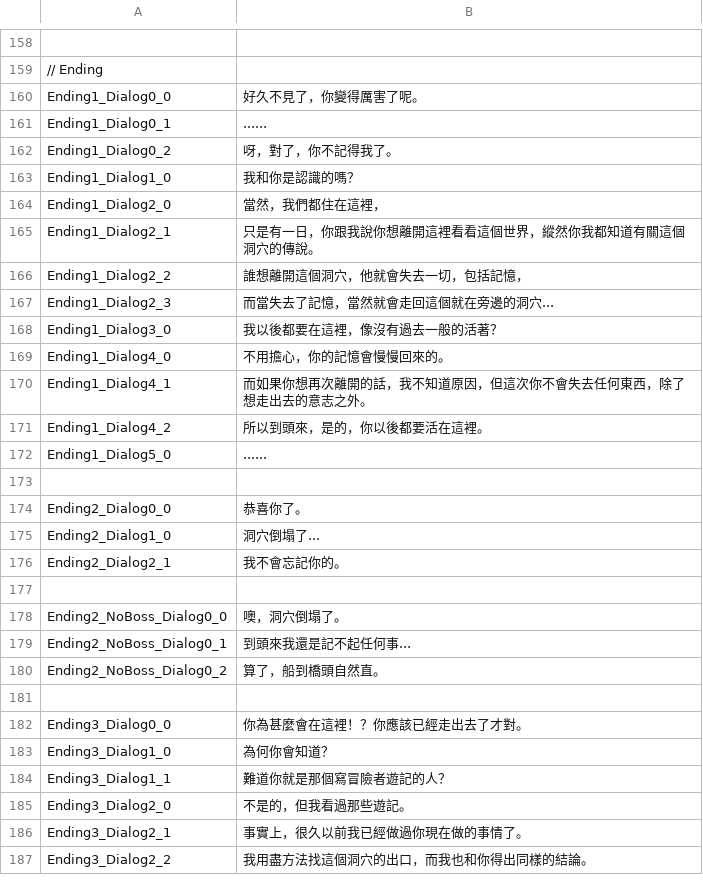
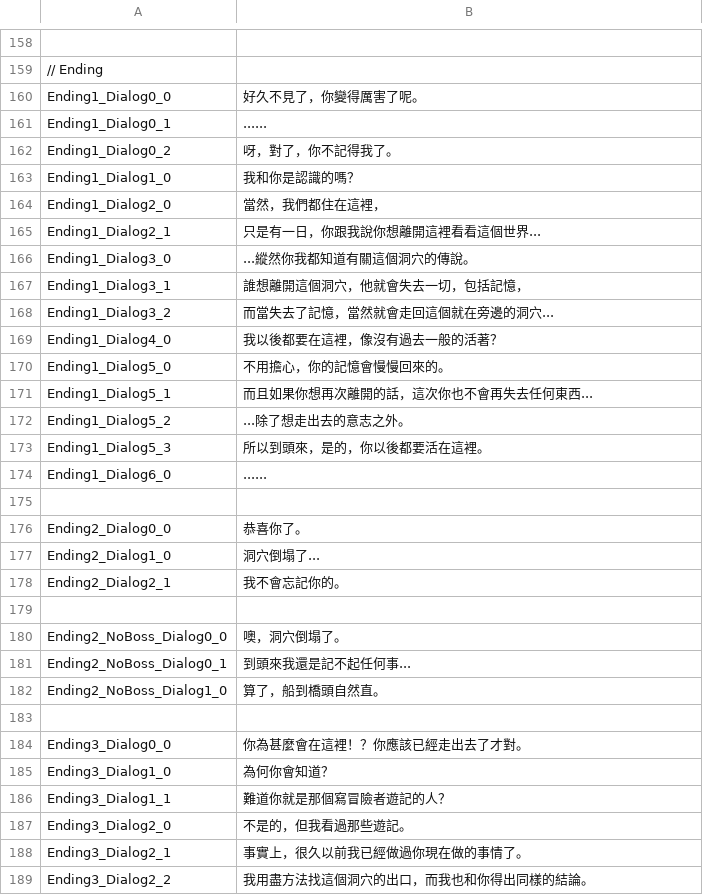
Before and after one commit to hihilkh/demo-game-unity-metroidvania, a TSV file: Metroidvania/Assets/StreamingAssets/Localization/zh-hk.tsv, drawn as a sheet; only a part is shown, gaps mark what is left out.

```diff
--- a/Metroidvania/Assets/StreamingAssets/Localization/zh-hk.tsv
+++ b/Metroidvania/Assets/StreamingAssets/Localization/zh-hk.tsv
@@ -164,10 +164,12 @@ Ending1_Dialog1_0	我和你是認識的嗎？
 Ending1_Dialog2_0	當然，我們都住在這裡，
-Ending1_Dialog2_1	只是有一日，你跟我說你想離開這裡看看這個世界，縱然你我都知道有關這個洞穴的傳說。
-Ending1_Dialog2_2	誰想離開這個洞穴，他就會失去一切，包括記憶，
-Ending1_Dialog2_3	而當失去了記憶，當然就會走回這個就在旁邊的洞穴...
-Ending1_Dialog3_0	我以後都要在這裡，像沒有過去一般的活著？
-Ending1_Dialog4_0	不用擔心，你的記憶會慢慢回來的。
-Ending1_Dialog4_1	而如果你想再次離開的話，我不知道原因，但這次你不會失去任何東西，除了想走出去的意志之外。
-Ending1_Dialog4_2	所以到頭來，是的，你以後都要活在這裡。
-Ending1_Dialog5_0	......
+Ending1_Dialog2_1	只是有一日，你跟我說你想離開這裡看看這個世界...
+Ending1_Dialog3_0	...縱然你我都知道有關這個洞穴的傳說。
+Ending1_Dialog3_1	誰想離開這個洞穴，他就會失去一切，包括記憶，
+Ending1_Dialog3_2	而當失去了記憶，當然就會走回這個就在旁邊的洞穴...
+Ending1_Dialog4_0	我以後都要在這裡，像沒有過去一般的活著？
+Ending1_Dialog5_0	不用擔心，你的記憶會慢慢回來的。
+Ending1_Dialog5_1	而且如果你想再次離開的話，這次你也不會再失去任何東西...
+Ending1_Dialog5_2	...除了想走出去的意志之外。
+Ending1_Dialog5_3	所以到頭來，是的，你以後都要活在這裡。
+Ending1_Dialog6_0	......
 
@@ -179,3 +181,3 @@ Ending2_NoBoss_Dialog0_0	噢，洞穴倒塌了。
 Ending2_NoBoss_Dialog0_1	到頭來我還是記不起任何事...
-Ending2_NoBoss_Dialog0_2	算了，船到橋頭自然直。
+Ending2_NoBoss_Dialog1_0	算了，船到橋頭自然直。
 
```
Also changed, not shown: Metroidvania/Assets/StreamingAssets/Localization/en-us.tsv, 56 other files.
